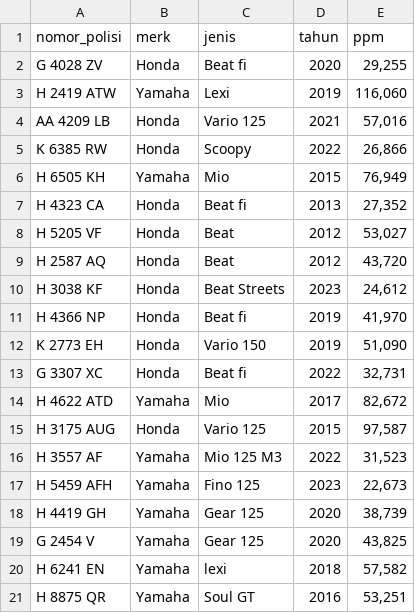
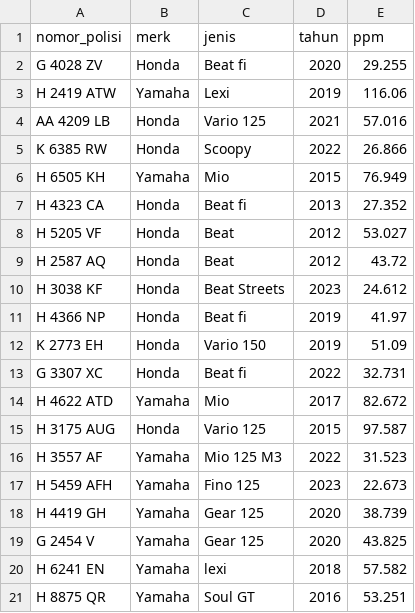
Before and after one commit to BearAzul/dataset_ppmmotor, a CSV file: ppm_motor.csv, drawn as a sheet.

Commit message:
Add files via upload

```diff
--- a/ppm_motor.csv
+++ b/ppm_motor.csv
@@ -1,21 +1,21 @@
 nomor_polisi,merk,jenis,tahun,ppm
-G 4028 ZV,Honda,Beat fi,2020,"29,255"
-H 2419 ATW,Yamaha,Lexi,2019,"116,060"
-AA 4209 LB,Honda,Vario 125,2021,"57,016"
-K 6385 RW,Honda,Scoopy,2022,"26,866"
-H 6505 KH,Yamaha,Mio,2015,"76,949"
-H 4323 CA,Honda,Beat fi,2013,"27,352"
-H 5205 VF,Honda,Beat,2012,"53,027"
-H 2587 AQ,Honda,Beat,2012,"43,720"
-H 3038 KF,Honda,Beat Streets,2023,"24,612"
-H 4366 NP,Honda,Beat fi,2019,"41,970"
-K 2773 EH,Honda,Vario 150,2019,"51,090"
-G 3307 XC,Honda,Beat fi,2022,"32,731"
-H 4622 ATD,Yamaha,Mio,2017,"82,672"
-H 3175 AUG,Honda,Vario 125,2015,"97,587"
-H 3557 AF,Yamaha,Mio 125 M3,2022,"31,523"
-H 5459 AFH,Yamaha,Fino 125,2023,"22,673"
-H 4419 GH,Yamaha,Gear 125,2020,"38,739"
-G 2454 V,Yamaha,Gear 125,2020,"43,825"
-H 6241 EN,Yamaha,lexi,2018,"57,582"
-H 8875 QR,Yamaha,Soul GT,2016,"53,251"
+G 4028 ZV,Honda,Beat fi,2020,29.255
+H 2419 ATW,Yamaha,Lexi,2019,116.06
+AA 4209 LB,Honda,Vario 125,2021,57.016
+K 6385 RW,Honda,Scoopy,2022,26.866
+H 6505 KH,Yamaha,Mio,2015,76.949
+H 4323 CA,Honda,Beat fi,2013,27.352
+H 5205 VF,Honda,Beat,2012,53.027
+H 2587 AQ,Honda,Beat,2012,43.72
+H 3038 KF,Honda,Beat Streets,2023,24.612
+H 4366 NP,Honda,Beat fi,2019,41.97
+K 2773 EH,Honda,Vario 150,2019,51.09
+G 3307 XC,Honda,Beat fi,2022,32.731
+H 4622 ATD,Yamaha,Mio,2017,82.672
+H 3175 AUG,Honda,Vario 125,2015,97.587
+H 3557 AF,Yamaha,Mio 125 M3,2022,31.523
+H 5459 AFH,Yamaha,Fino 125,2023,22.673
+H 4419 GH,Yamaha,Gear 125,2020,38.739
+G 2454 V,Yamaha,Gear 125,2020,43.825
+H 6241 EN,Yamaha,lexi,2018,57.582
+H 8875 QR,Yamaha,Soul GT,2016,53.251
```
